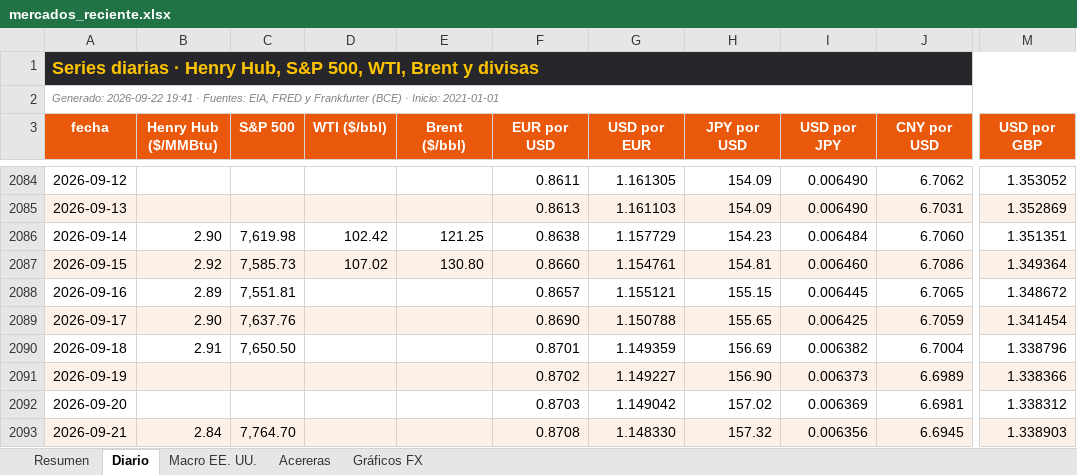
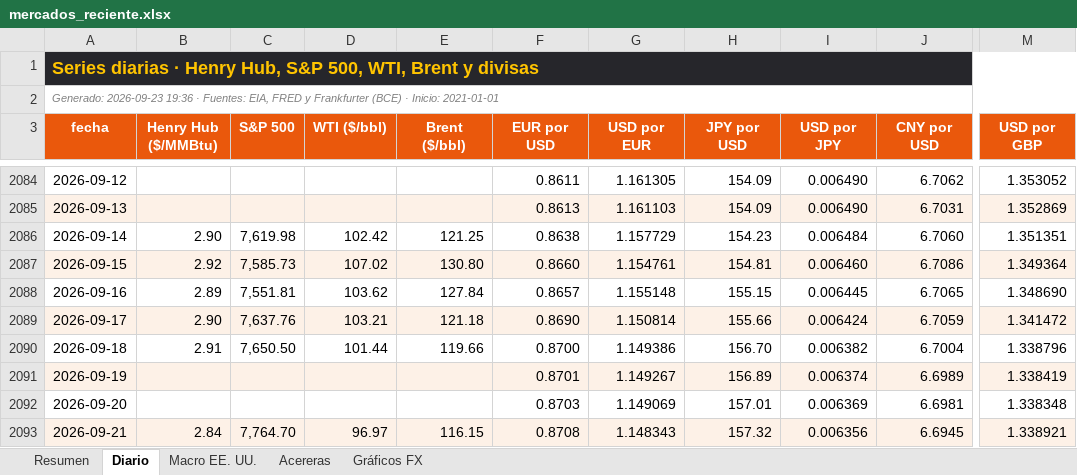
Before and after one commit to benjany2011-sys/Indicators, an Excel workbook: resultados/mercados_reciente.xlsx, sheet Diario, drawn as a sheet; only a part is shown, gaps mark what is left out; values as stored, in another font and other column widths than the file's, no borders; charts and pictures not drawn; the diff covers the shown part only; the diff names each change by its address in the sheet, - before the commit and + after, or states it on an @@ line.

```diff
--- a/resultados/mercados_reciente.xlsx (sheet Diario)
+++ b/resultados/mercados_reciente.xlsx (sheet Diario)
-A2 (fecha): Generado: 2026-09-22 19:41 · Fuentes:…
+A2 (fecha): Generado: 2026-09-23 19:36 · Fuentes:…
-D2088 (WTI ($/bbl)): (empty)
+D2088 (WTI ($/bbl)): 103.62
-E2088 (Brent ($/bbl)): (empty)
+E2088 (Brent ($/bbl)): 127.84
-G2088 (USD por EUR): 1.155121
+G2088 (USD por EUR): 1.155148
-M2088 (USD por GBP): 1.348672
+M2088 (USD por GBP): 1.348690
-D2089 (WTI ($/bbl)): (empty)
+D2089 (WTI ($/bbl)): 103.21
-E2089 (Brent ($/bbl)): (empty)
+E2089 (Brent ($/bbl)): 121.18
-G2089 (USD por EUR): 1.150788
+G2089 (USD por EUR): 1.150814
-H2089 (JPY por USD): 155.65
+H2089 (JPY por USD): 155.66
-I2089 (USD por JPY): 0.006425
+I2089 (USD por JPY): 0.006424
-M2089 (USD por GBP): 1.341454
+M2089 (USD por GBP): 1.341472
-D2090 (WTI ($/bbl)): (empty)
+D2090 (WTI ($/bbl)): 101.44
-E2090 (Brent ($/bbl)): (empty)
+E2090 (Brent ($/bbl)): 119.66
-F2090 (EUR por USD): 0.8701
+F2090 (EUR por USD): 0.8700
-G2090 (USD por EUR): 1.149359
+G2090 (USD por EUR): 1.149386
-H2090 (JPY por USD): 156.69
+H2090 (JPY por USD): 156.70
-F2091 (EUR por USD): 0.8702
+F2091 (EUR por USD): 0.8701
-G2091 (USD por EUR): 1.149227
+G2091 (USD por EUR): 1.149267
-H2091 (JPY por USD): 156.90
+H2091 (JPY por USD): 156.89
-I2091 (USD por JPY): 0.006373
+I2091 (USD por JPY): 0.006374
-M2091 (USD por GBP): 1.338366
+M2091 (USD por GBP): 1.338419
-G2092 (USD por EUR): 1.149042
+G2092 (USD por EUR): 1.149069
-H2092 (JPY por USD): 157.02
+H2092 (JPY por USD): 157.01
-M2092 (USD por GBP): 1.338312
+M2092 (USD por GBP): 1.338348
-D2093 (WTI ($/bbl)): (empty)
+D2093 (WTI ($/bbl)): 96.97
-E2093 (Brent ($/bbl)): (empty)
+E2093 (Brent ($/bbl)): 116.15
-G2093 (USD por EUR): 1.148330
+G2093 (USD por EUR): 1.148343
-M2093 (USD por GBP): 1.338903
+M2093 (USD por GBP): 1.338921
```
Also changed, not shown: 1 added row and 24 edited cells elsewhere in this sheet, sheet Resumen, sheet Acereras, sheet Macro EE. UU., charts or pictures, 5 other files.
